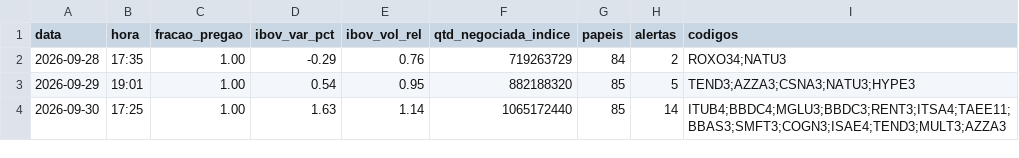
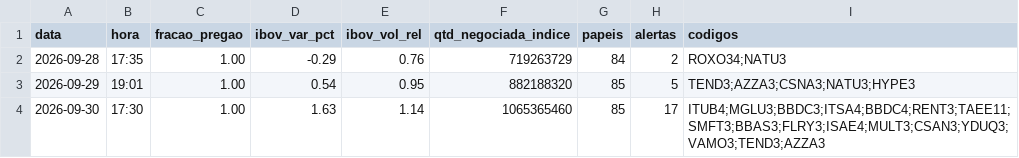
Before and after one commit to rlavourinha/monitor-cobertura, a CSV file: data/vigia_diario.csv, drawn as a sheet.

Commit message:
vigia: alertas em tempo real 2026-09-30 17:30

```diff
--- a/data/vigia_diario.csv
+++ b/data/vigia_diario.csv
@@ -3,2 +3,2 @@ data,hora,fracao_pregao,ibov_var_pct,ibov_vol_rel,qtd_negociada_indice,papeis,al
 2026-09-29,19:01,1.00,0.54,0.95,882188320,85,5,TEND3;AZZA3;CSNA3;NATU3;HYPE3
-2026-09-30,17:25,1.00,1.63,1.14,1065172440,85,14,ITUB4;BBDC4;MGLU3;BBDC3;RENT3;ITSA4;TAEE11;BBAS3;SMFT3;COGN3;ISAE4;TEND3;MULT3;AZZA3
+2026-09-30,17:30,1.00,1.63,1.14,1065365460,85,17,ITUB4;MGLU3;BBDC3;ITSA4;BBDC4;RENT3;TAEE11;SMFT3;BBAS3;FLRY3;ISAE4;MULT3;CSAN3;YDUQ3;VAMO3;TEND3;AZZA3
```
Also changed, not shown: 3 other files.
